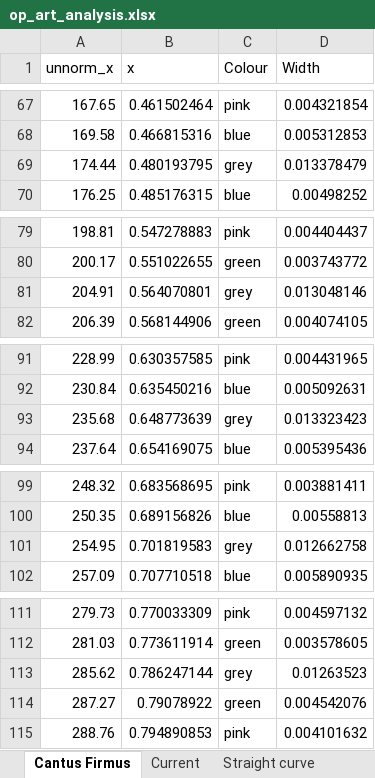
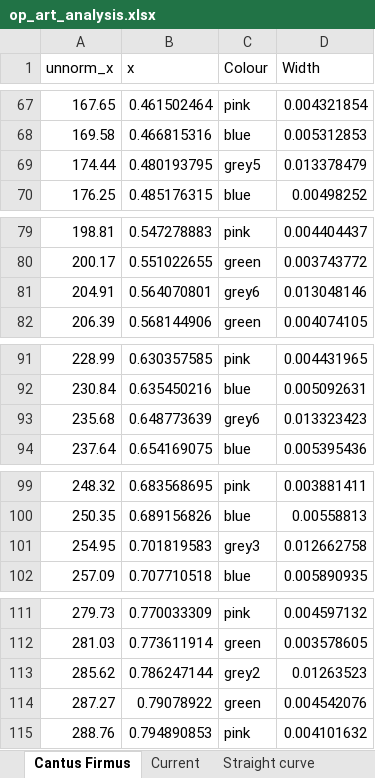
Before and after one commit to hettysymes/op_art_generator, an Excel workbook: analysis/op_art_analysis.xlsx, sheet Cantus Firmus, drawn as a sheet; only a part is shown, gaps mark what is left out; values as stored, in another font and other column widths than the file's, no borders; charts and pictures and table styles not drawn; the diff covers the shown part only; the diff names each change by its address in the sheet, - before the commit and + after, or states it on an @@ line.

Commit message:
Generated cantus firmus

```diff
--- a/analysis/op_art_analysis.xlsx (sheet Cantus Firmus)
+++ b/analysis/op_art_analysis.xlsx (sheet Cantus Firmus)
-C69 (Colour): grey
+C69 (Colour): grey5
-C81 (Colour): grey
+C81 (Colour): grey6
-C93 (Colour): grey
+C93 (Colour): grey6
-C101 (Colour): grey
+C101 (Colour): grey3
-C113 (Colour): grey
+C113 (Colour): grey2
```
Also changed, not shown: 7 edited cells elsewhere in this sheet, 2 other files.
